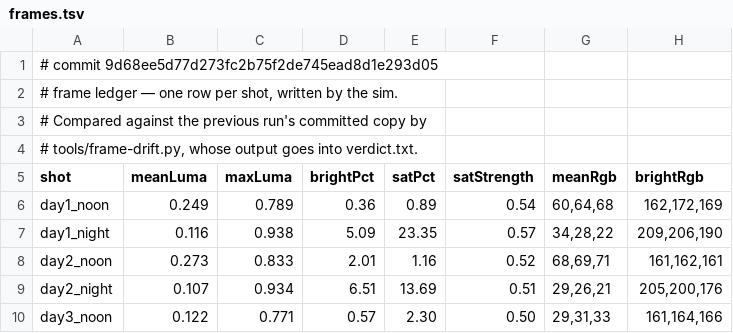
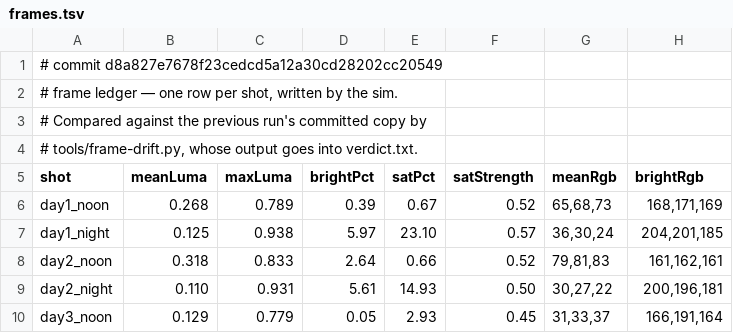
Before and after one commit to jsab258/ledger, a TSV file: game-design/sim-shots/frames.tsv, drawn as a sheet; only a part is shown; the diff covers the shown part only.

```diff
--- a/game-design/sim-shots/frames.tsv
+++ b/game-design/sim-shots/frames.tsv
@@ -1,2 +1,2 @@
-# commit 9d68ee5d77d273fc2b75f2de745ead8d1e293d05
+# commit d8a827e7678f23cedcd5a12a30cd28202cc20549
 # frame ledger — one row per shot, written by the sim.
@@ -5,6 +5,6 @@
 shot	meanLuma	maxLuma	brightPct	satPct	satStrength	meanRgb	brightRgb
-day1_noon	0.249	0.789	0.36	0.89	0.54	60,64,68	162,172,169
-day1_night	0.116	0.938	5.09	23.35	0.57	34,28,22	209,206,190
-day2_noon	0.273	0.833	2.01	1.16	0.52	68,69,71	161,162,161
-day2_night	0.107	0.934	6.51	13.69	0.51	29,26,21	205,200,176
-day3_noon	0.122	0.771	0.57	2.30	0.50	29,31,33	161,164,166
+day1_noon	0.268	0.789	0.39	0.67	0.52	65,68,73	168,171,169
+day1_night	0.125	0.938	5.97	23.10	0.57	36,30,24	204,201,185
+day2_noon	0.318	0.833	2.64	0.66	0.52	79,81,83	161,162,161
+day2_night	0.110	0.931	5.61	14.93	0.50	30,27,22	200,196,181
+day3_noon	0.129	0.779	0.05	2.93	0.45	31,33,37	166,191,164
```
Also changed, not shown: 103 edited cells elsewhere in this file, 5 other files.
